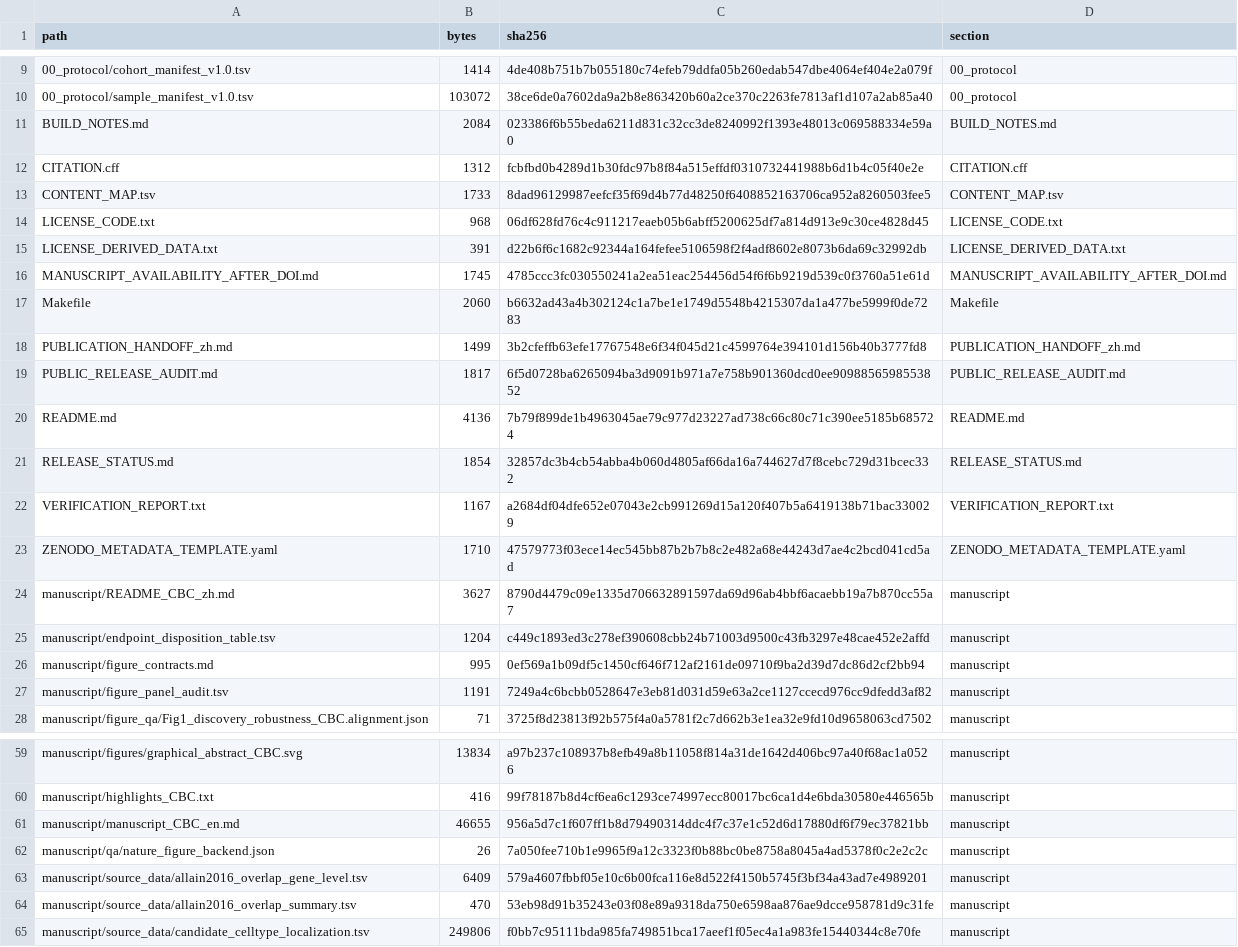
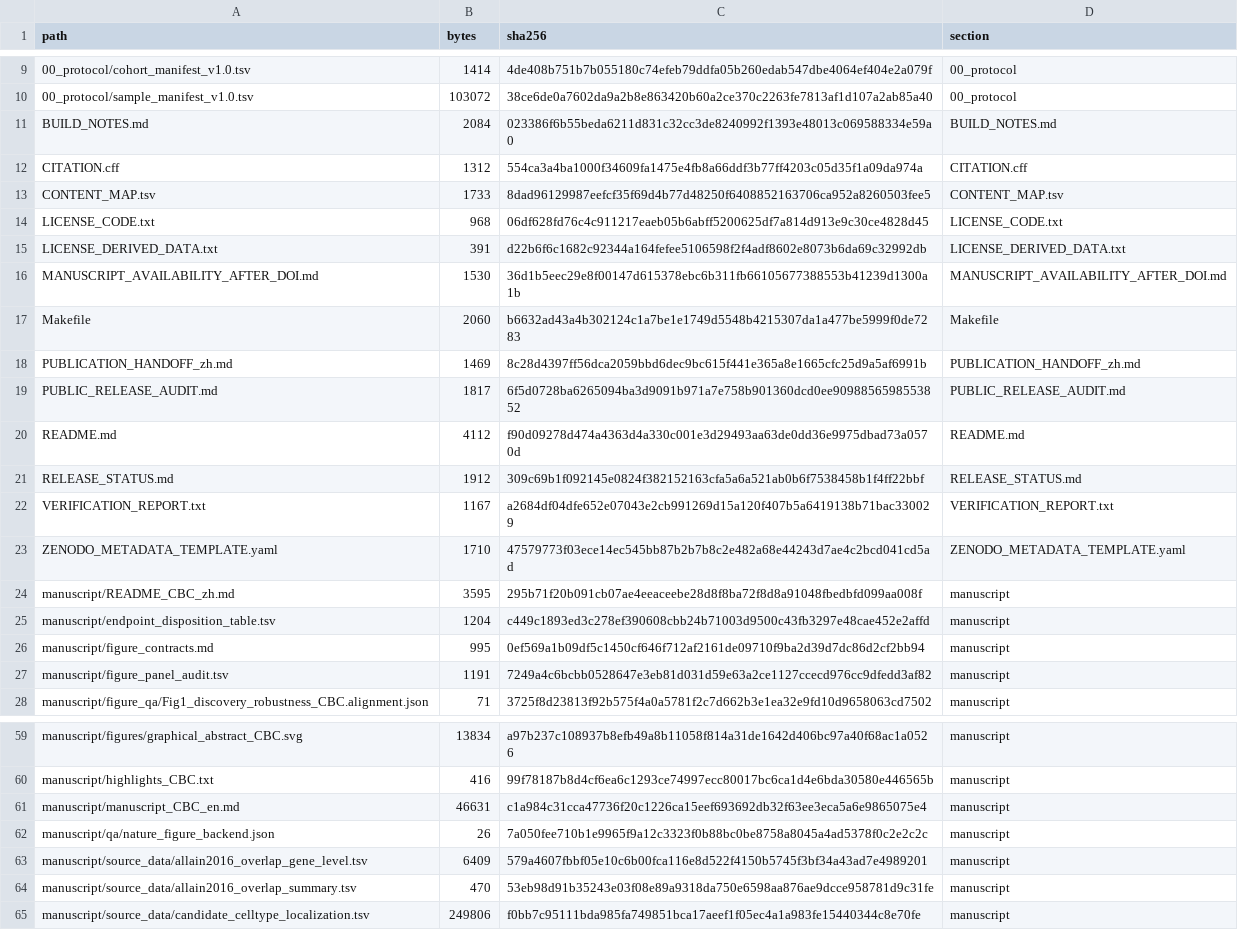
Before and after one commit to lory-Yu/HCC-paired-meta-analysis-reproducibility, a TSV file: FILE_MANIFEST.tsv, drawn as a sheet; only a part is shown, gaps mark what is left out.

```diff
--- a/FILE_MANIFEST.tsv
+++ b/FILE_MANIFEST.tsv
@@ -11,3 +11,3 @@ path	bytes	sha256	section
 BUILD_NOTES.md	2084	023386f6b55beda6211d831c32cc3de8240992f1393e48013c069588334e59a0	BUILD_NOTES.md
-CITATION.cff	1312	fcbfbd0b4289d1b30fdc97b8f84a515effdf0310732441988b6d1b4c05f40e2e	CITATION.cff
+CITATION.cff	1312	554ca3a4ba1000f34609fa1475e4fb8a66ddf3b77ff4203c05d35f1a09da974a	CITATION.cff
 CONTENT_MAP.tsv	1733	8dad96129987eefcf35f69d4b77d48250f6408852163706ca952a8260503fee5	CONTENT_MAP.tsv
@@ -15,11 +15,11 @@ LICENSE_CODE.txt	968	06df628fd76c4c911217eaeb05b6abff5200625df7a814d913e9c30ce48
 LICENSE_DERIVED_DATA.txt	391	d22b6f6c1682c92344a164fefee5106598f2f4adf8602e8073b6da69c32992db	LICENSE_DERIVED_DATA.txt
-MANUSCRIPT_AVAILABILITY_AFTER_DOI.md	1745	4785ccc3fc030550241a2ea51eac254456d54f6f6b9219d539c0f3760a51e61d	MANUSCRIPT_AVAILABILITY_AFTER_DOI.md
+MANUSCRIPT_AVAILABILITY_AFTER_DOI.md	1530	36d1b5eec29e8f00147d615378ebc6b311fb66105677388553b41239d1300a1b	MANUSCRIPT_AVAILABILITY_AFTER_DOI.md
 Makefile	2060	b6632ad43a4b302124c1a7be1e1749d5548b4215307da1a477be5999f0de7283	Makefile
-PUBLICATION_HANDOFF_zh.md	1499	3b2cfeffb63efe17767548e6f34f045d21c4599764e394101d156b40b3777fd8	PUBLICATION_HANDOFF_zh.md
+PUBLICATION_HANDOFF_zh.md	1469	8c28d4397ff56dca2059bbd6dec9bc615f441e365a8e1665cfc25d9a5af6991b	PUBLICATION_HANDOFF_zh.md
 PUBLIC_RELEASE_AUDIT.md	1817	6f5d0728ba6265094ba3d9091b971a7e758b901360dcd0ee9098856598553852	PUBLIC_RELEASE_AUDIT.md
-README.md	4136	7b79f899de1b4963045ae79c977d23227ad738c66c80c71c390ee5185b685724	README.md
-RELEASE_STATUS.md	1854	32857dc3b4cb54abba4b060d4805af66da16a744627d7f8cebc729d31bcec332	RELEASE_STATUS.md
+README.md	4112	f90d09278d474a4363d4a330c001e3d29493aa63de0dd36e9975dbad73a0570d	README.md
+RELEASE_STATUS.md	1912	309c69b1f092145e0824f382152163cfa5a6a521ab0b6f7538458b1f4ff22bbf	RELEASE_STATUS.md
 VERIFICATION_REPORT.txt	1167	a2684df04dfe652e07043e2cb991269d15a120f407b5a6419138b71bac330029	VERIFICATION_REPORT.txt
 ZENODO_METADATA_TEMPLATE.yaml	1710	47579773f03ece14ec545bb87b2b7b8c2e482a68e44243d7ae4c2bcd041cd5ad	ZENODO_METADATA_TEMPLATE.yaml
-manuscript/README_CBC_zh.md	3627	8790d4479c09e1335d706632891597da69d96ab4bbf6acaebb19a7b870cc55a7	manuscript
+manuscript/README_CBC_zh.md	3595	295b71f20b091cb07ae4eeaceebe28d8f8ba72f8d8a91048fbedbfd099aa008f	manuscript
 manuscript/endpoint_disposition_table.tsv	1204	c449c1893ed3c278ef390608cbb24b71003d9500c43fb3297e48cae452e2affd	manuscript
@@ -60,3 +60,3 @@ manuscript/figures/graphical_abstract_CBC.svg	13834	a97b237c108937b8efb49a8b1105
 manuscript/highlights_CBC.txt	416	99f78187b8d4cf6ea6c1293ce74997ecc80017bc6ca1d4e6bda30580e446565b	manuscript
-manuscript/manuscript_CBC_en.md	46655	956a5d7c1f607ff1b8d79490314ddc4f7c37e1c52d6d17880df6f79ec37821bb	manuscript
+manuscript/manuscript_CBC_en.md	46631	c1a984c31cca47736f20c1226ca15eef693692db32f63ee3eca5a6e9865075e4	manuscript
 manuscript/qa/nature_figure_backend.json	26	7a050fee710b1e9965f9a12c3323f0b88bc0be8758a8045a4ad5378f0c2e2c2c	manuscript
```
Also changed, not shown: 8 other files.
